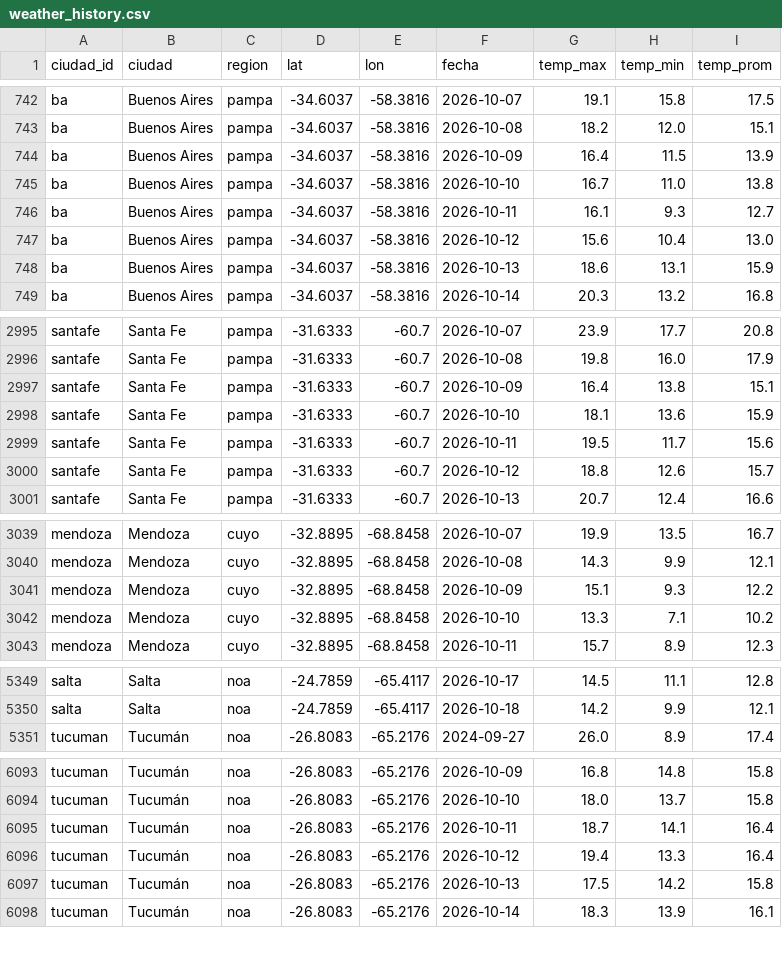
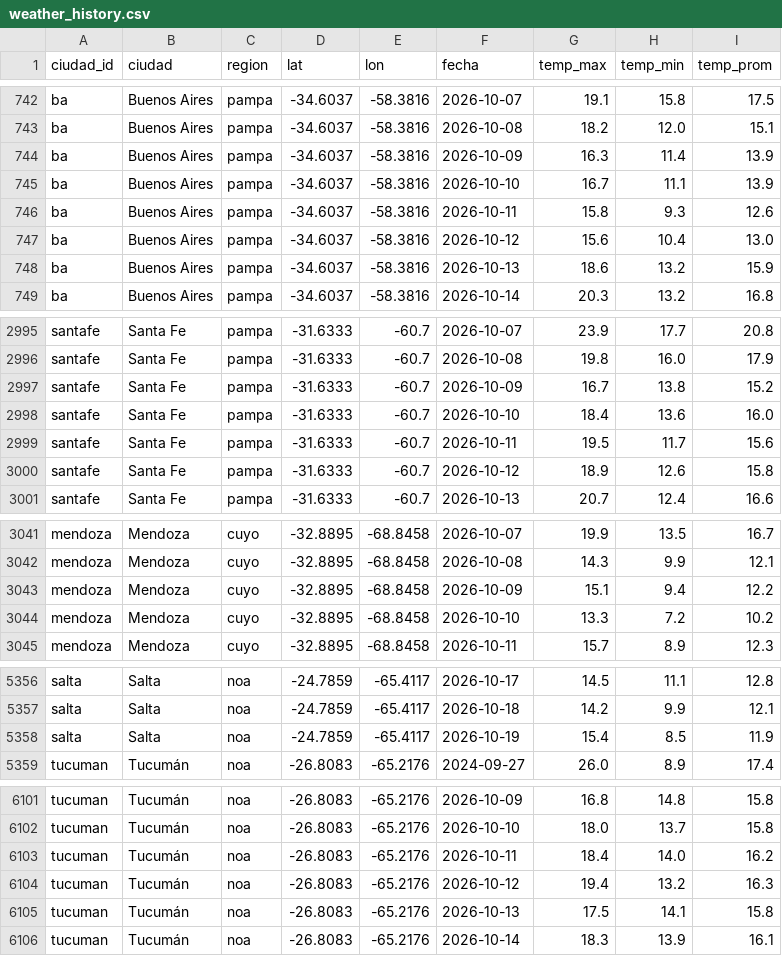
Before and after one commit to RodrigoManassero/estado-sistema-gas-rodrigo, a CSV file: public/data/weather_history.csv, drawn as a sheet; only a part is shown, gaps mark what is left out; the diff covers the shown part only.

```diff
--- a/public/data/weather_history.csv
+++ b/public/data/weather_history.csv
@@ -743,7 +743,7 @@ ba,Buenos Aires,pampa,-34.6037,-58.3816,2026-10-07,19.1,15.8,17.5
 ba,Buenos Aires,pampa,-34.6037,-58.3816,2026-10-08,18.2,12.0,15.1
-ba,Buenos Aires,pampa,-34.6037,-58.3816,2026-10-09,16.4,11.5,13.9
-ba,Buenos Aires,pampa,-34.6037,-58.3816,2026-10-10,16.7,11.0,13.8
-ba,Buenos Aires,pampa,-34.6037,-58.3816,2026-10-11,16.1,9.3,12.7
+ba,Buenos Aires,pampa,-34.6037,-58.3816,2026-10-09,16.3,11.4,13.9
+ba,Buenos Aires,pampa,-34.6037,-58.3816,2026-10-10,16.7,11.1,13.9
+ba,Buenos Aires,pampa,-34.6037,-58.3816,2026-10-11,15.8,9.3,12.6
 ba,Buenos Aires,pampa,-34.6037,-58.3816,2026-10-12,15.6,10.4,13.0
-ba,Buenos Aires,pampa,-34.6037,-58.3816,2026-10-13,18.6,13.1,15.9
+ba,Buenos Aires,pampa,-34.6037,-58.3816,2026-10-13,18.6,13.2,15.9
 ba,Buenos Aires,pampa,-34.6037,-58.3816,2026-10-14,20.3,13.2,16.8
@@ -2996,6 +2996,6 @@ santafe,Santa Fe,pampa,-31.6333,-60.7,2026-10-07,23.9,17.7,20.8
 santafe,Santa Fe,pampa,-31.6333,-60.7,2026-10-08,19.8,16.0,17.9
-santafe,Santa Fe,pampa,-31.6333,-60.7,2026-10-09,16.4,13.8,15.1
-santafe,Santa Fe,pampa,-31.6333,-60.7,2026-10-10,18.1,13.6,15.9
+santafe,Santa Fe,pampa,-31.6333,-60.7,2026-10-09,16.7,13.8,15.2
+santafe,Santa Fe,pampa,-31.6333,-60.7,2026-10-10,18.4,13.6,16.0
 santafe,Santa Fe,pampa,-31.6333,-60.7,2026-10-11,19.5,11.7,15.6
-santafe,Santa Fe,pampa,-31.6333,-60.7,2026-10-12,18.8,12.6,15.7
+santafe,Santa Fe,pampa,-31.6333,-60.7,2026-10-12,18.9,12.6,15.8
 santafe,Santa Fe,pampa,-31.6333,-60.7,2026-10-13,20.7,12.4,16.6
@@ -3040,4 +3042,4 @@ mendoza,Mendoza,cuyo,-32.8895,-68.8458,2026-10-07,19.9,13.5,16.7
 mendoza,Mendoza,cuyo,-32.8895,-68.8458,2026-10-08,14.3,9.9,12.1
-mendoza,Mendoza,cuyo,-32.8895,-68.8458,2026-10-09,15.1,9.3,12.2
-mendoza,Mendoza,cuyo,-32.8895,-68.8458,2026-10-10,13.3,7.1,10.2
+mendoza,Mendoza,cuyo,-32.8895,-68.8458,2026-10-09,15.1,9.4,12.2
+mendoza,Mendoza,cuyo,-32.8895,-68.8458,2026-10-10,13.3,7.2,10.2
 mendoza,Mendoza,cuyo,-32.8895,-68.8458,2026-10-11,15.7,8.9,12.3
@@ -5350,2 +5357,3 @@ salta,Salta,noa,-24.7859,-65.4117,2026-10-17,14.5,11.1,12.8
 salta,Salta,noa,-24.7859,-65.4117,2026-10-18,14.2,9.9,12.1
+salta,Salta,noa,-24.7859,-65.4117,2026-10-19,15.4,8.5,11.9
 tucuman,Tucumán,noa,-26.8083,-65.2176,2024-09-27,26.0,8.9,17.4
@@ -6094,5 +6102,5 @@ tucuman,Tucumán,noa,-26.8083,-65.2176,2026-10-09,16.8,14.8,15.8
 tucuman,Tucumán,noa,-26.8083,-65.2176,2026-10-10,18.0,13.7,15.8
-tucuman,Tucumán,noa,-26.8083,-65.2176,2026-10-11,18.7,14.1,16.4
-tucuman,Tucumán,noa,-26.8083,-65.2176,2026-10-12,19.4,13.3,16.4
-tucuman,Tucumán,noa,-26.8083,-65.2176,2026-10-13,17.5,14.2,15.8
+tucuman,Tucumán,noa,-26.8083,-65.2176,2026-10-11,18.4,14.0,16.2
+tucuman,Tucumán,noa,-26.8083,-65.2176,2026-10-12,19.4,13.2,16.3
+tucuman,Tucumán,noa,-26.8083,-65.2176,2026-10-13,17.5,14.1,15.8
 tucuman,Tucumán,noa,-26.8083,-65.2176,2026-10-14,18.3,13.9,16.1
```
Also changed, not shown: 7 added rows and 2 edited cells elsewhere in this file, public/data/cammesa_ppo.csv, 21 other files.
